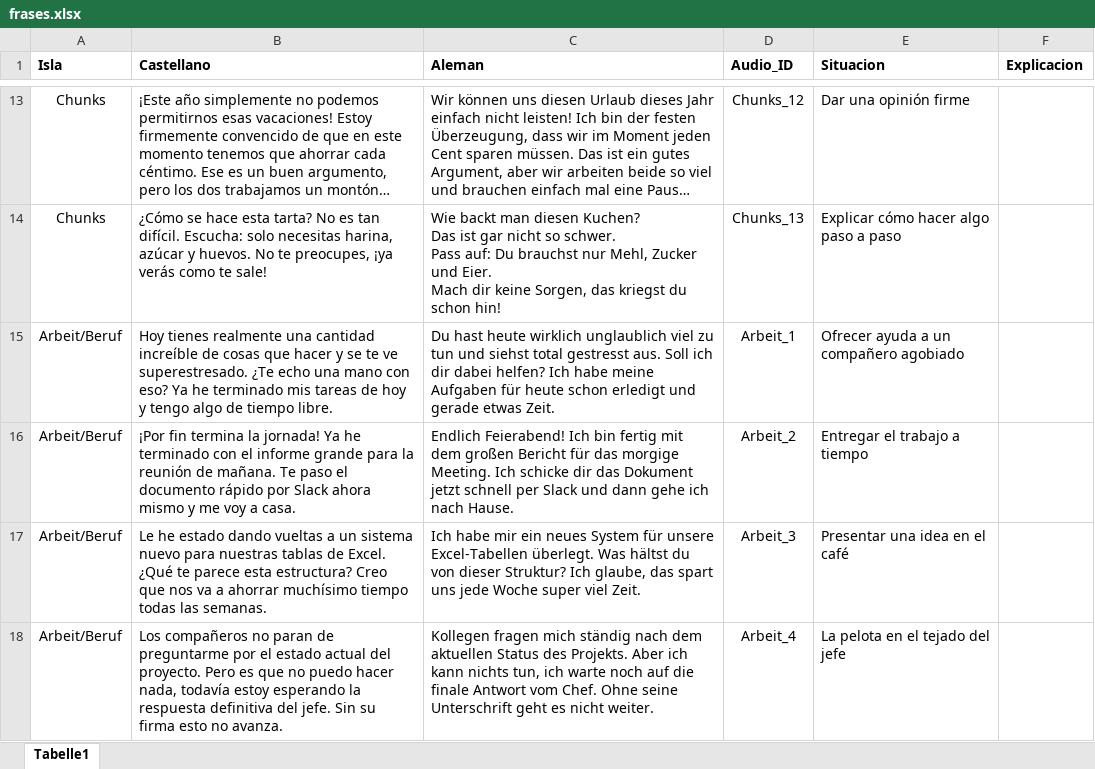
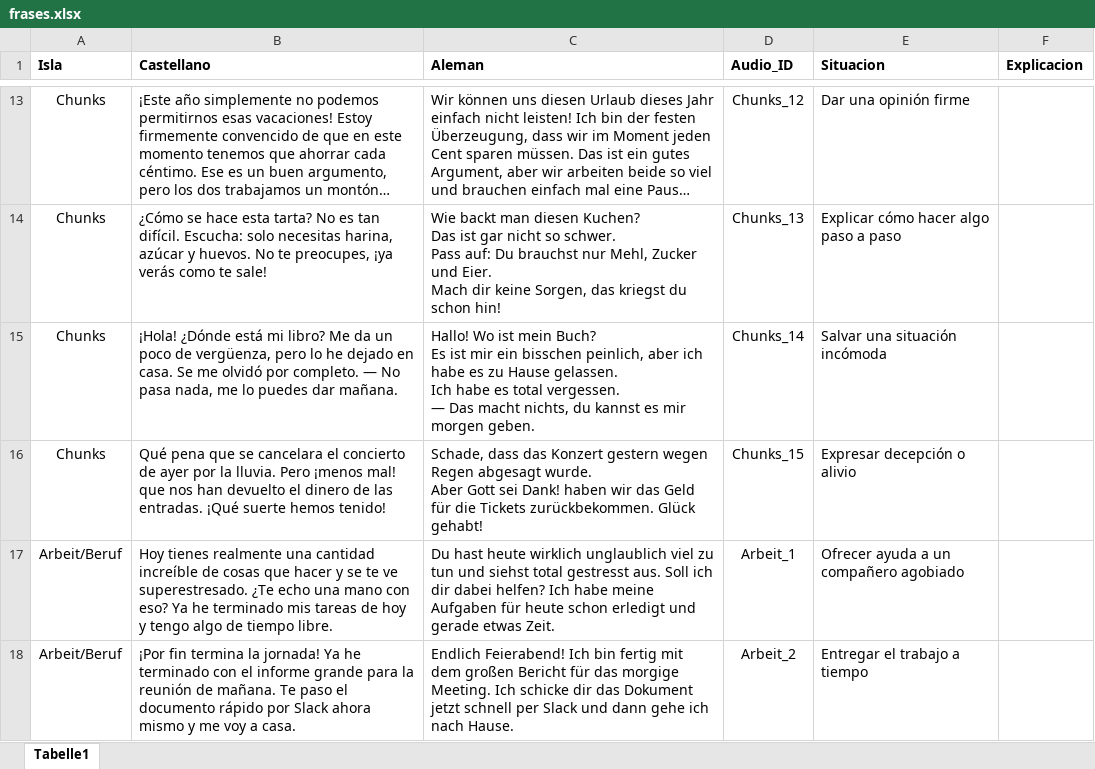
Before and after one commit to AccL2/ES_DE_auswendiglernen, an Excel workbook: frases.xlsx, sheet Tabelle1, drawn as a sheet; only a part is shown, gaps mark what is left out; the shorter side is filled out with more unchanged rows; long unchanged cells end in …; values as stored, in another font and other column widths than the file's, no borders; ↵ is a line break in a cell; the diff names each change by its address in the sheet, - before the commit and + after, or states it on an @@ line.

Commit message:
Add files via upload

```diff
--- a/frases.xlsx (sheet Tabelle1)
+++ b/frases.xlsx (sheet Tabelle1)
+row 15: Chunks | ¡Hola! ¿Dónde está mi libro? Me da un poco de vergüenza, pero lo he dejado en casa. Se me olvidó por completo. — No pasa nada, me lo puedes dar mañana. | Hallo! Wo ist mein Buch? ↵ Es ist mir ein bisschen peinlich, aber ich habe es zu Hause gelassen. ↵ Ich habe es total vergessen. ↵ — Das macht nichts, du kannst es mir morgen geben. | Chunks_14 | Salvar una situación incómoda
+row 16: Chunks | Qué pena que se cancelara el concierto de ayer por la lluvia. Pero ¡menos mal! que nos han devuelto el dinero de las entradas. ¡Qué suerte hemos tenido! | Schade, dass das Konzert gestern wegen Regen abgesagt wurde. ↵ Aber Gott sei Dank! haben wir das Geld für die Tickets zurückbekommen. Glück gehabt! | Chunks_15 | Expresar decepción o alivio
```
